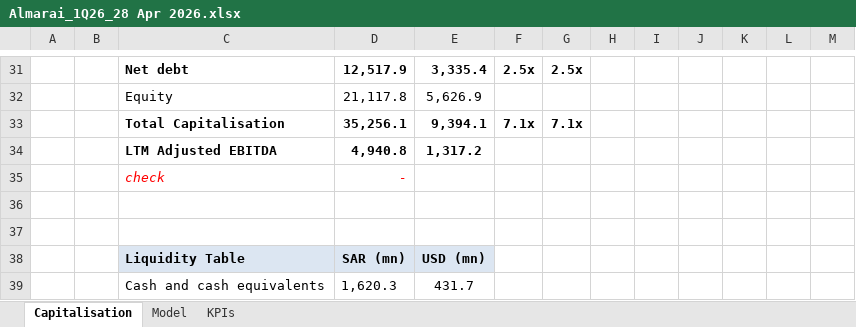
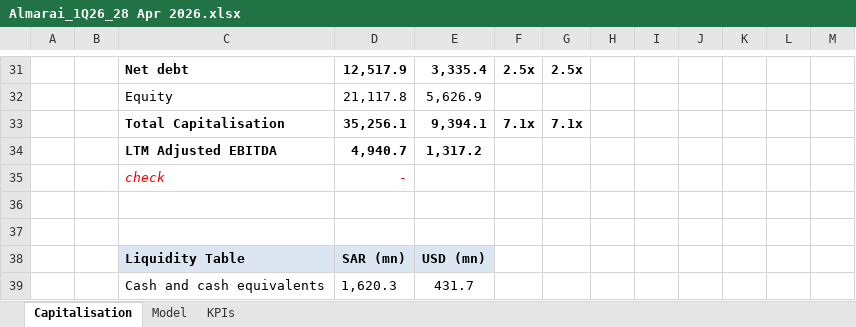
Before and after one commit to gkcom123/finscan, an Excel workbook: inbox/Almarai/Almarai_1Q26_28 Apr 2026.xlsx, sheet Capitalisation, drawn as a sheet; only a part is shown, gaps mark what is left out; values as stored, in another font and other column widths than the file's, no borders; the diff names each change by its address in the sheet, - before the commit and + after, or states it on an @@ line.

```diff
--- a/inbox/Almarai/Almarai_1Q26_28 Apr 2026.xlsx (sheet Capitalisation)
+++ b/inbox/Almarai/Almarai_1Q26_28 Apr 2026.xlsx (sheet Capitalisation)
-D34: 4,940.8
+D34: 4,940.7
```
Also changed, not shown: sheet Model, formulas that keep their value, 20 other files.
